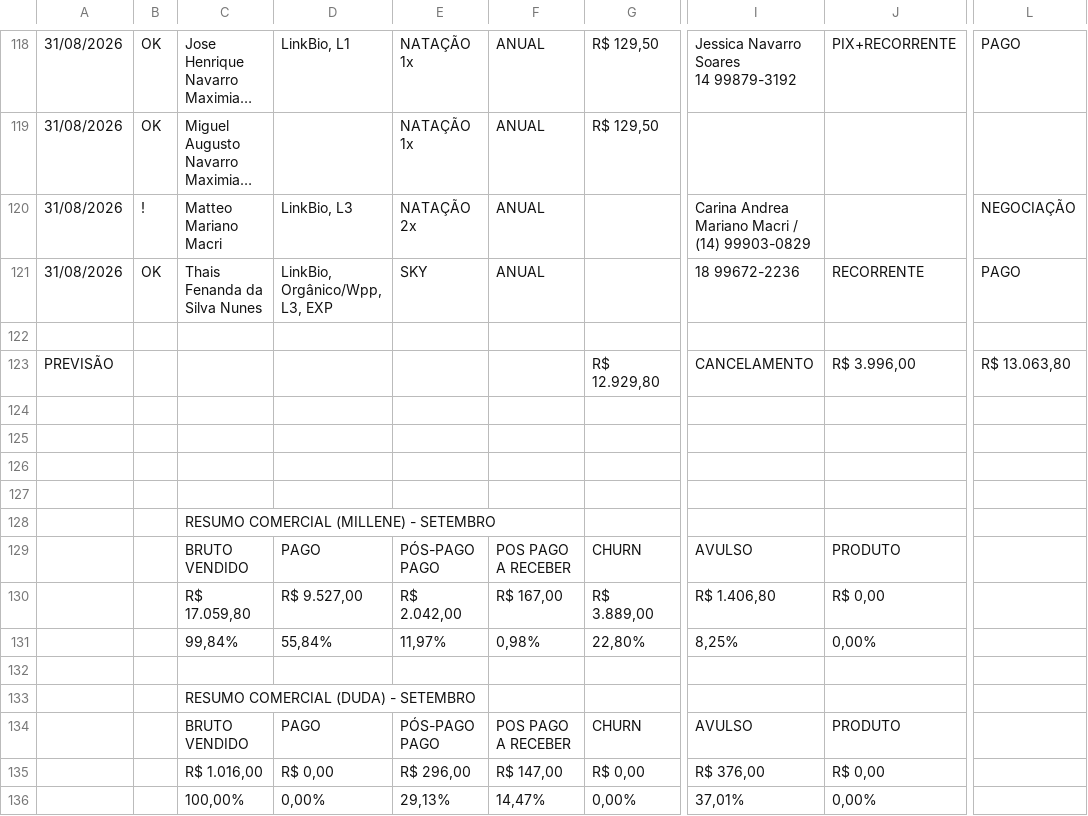
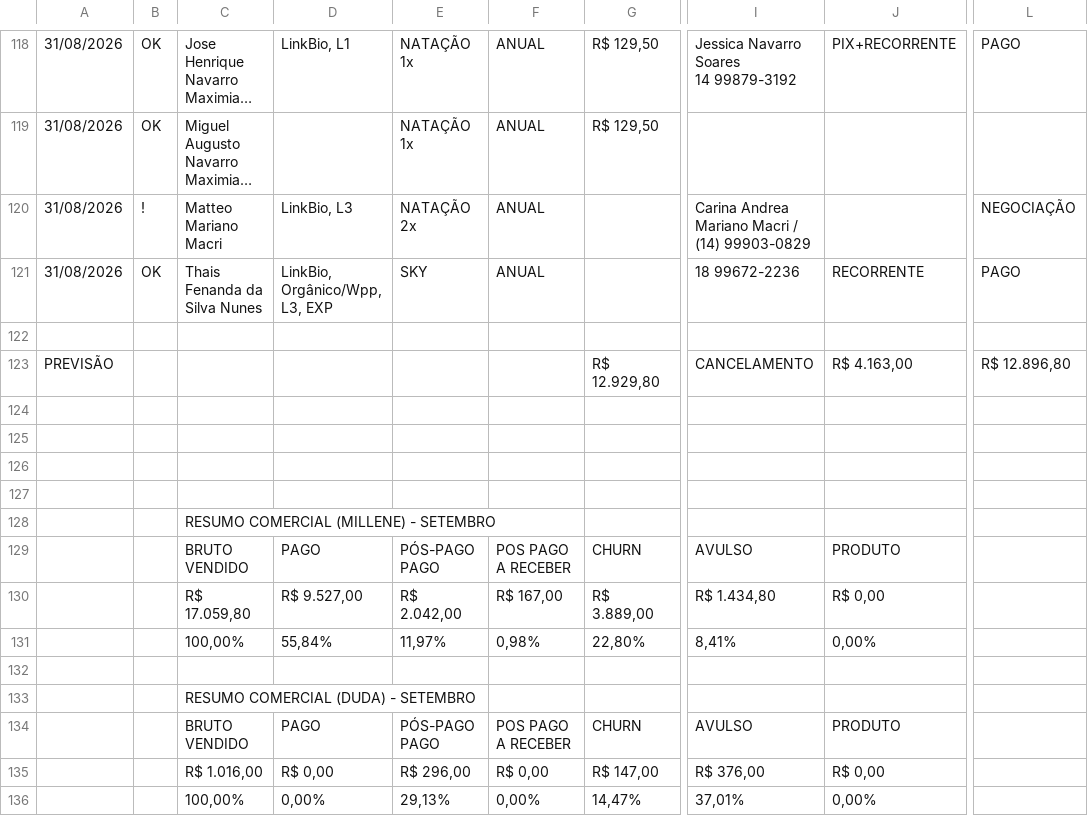
Before and after one commit to matheusfelipemkt/dashboard-superacao, a CSV file: data/fechamento/2026-08-agosto.csv, drawn as a sheet; only a part is shown, gaps mark what is left out; long unchanged cells end in …; the diff names each change by its address in the sheet, - before the commit and + after, or states it on an @@ line.

```diff
--- a/data/fechamento/2026-08-agosto.csv
+++ b/data/fechamento/2026-08-agosto.csv
-J123: R$ 3.996,00
+J123: R$ 4.163,00
-L123: R$ 13.063,80
+L123: R$ 12.896,80
-I130: R$ 1.406,80
+I130: R$ 1.434,80
-C131: 99,84%
+C131: 100,00%
-I131: 8,25%
+I131: 8,41%
-F135: R$ 147,00
+F135: R$ 0,00
-G135: R$ 0,00
+G135: R$ 147,00
-F136: 14,47%
+F136: 0,00%
-G136: 0,00%
+G136: 14,47%
```
Also changed, not shown: data/fechamento/2026-09-setembro.csv, 4 other files.
